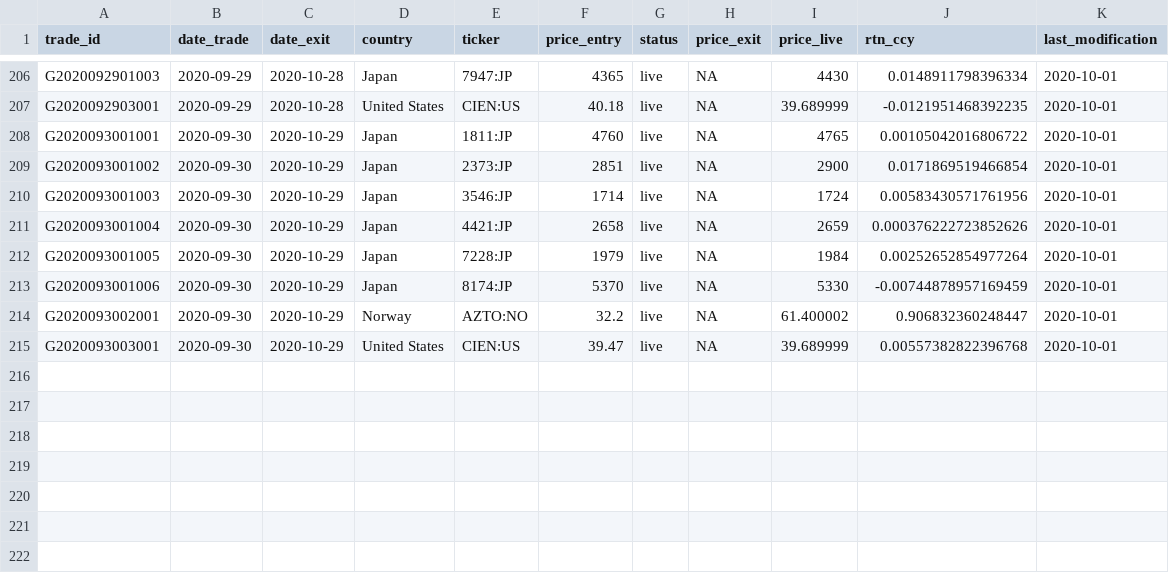
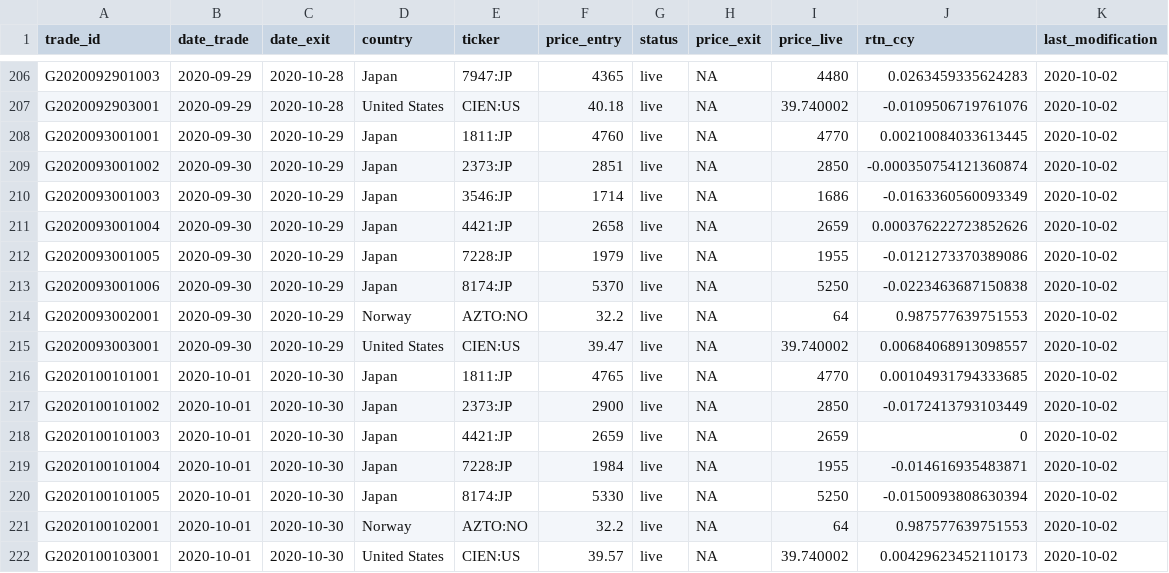
Before and after one commit to Ventura-Strats/Glenorchy, a CSV file: Trades_Full_Ledger/trades_glenorchy.csv, drawn as a sheet; only a part is shown, gaps mark what is left out; the diff covers the shown part only.

```diff
--- a/Trades_Full_Ledger/trades_glenorchy.csv
+++ b/Trades_Full_Ledger/trades_glenorchy.csv
@@ -206,10 +206,17 @@
-"G2020092901003",2020-09-29,2020-10-28,"Japan","7947:JP",4365,"live",NA,4430,0.0148911798396334,2020-10-01
-"G2020092903001",2020-09-29,2020-10-28,"United States","CIEN:US",40.18,"live",NA,39.689999,-0.0121951468392235,2020-10-01
-"G2020093001001",2020-09-30,2020-10-29,"Japan","1811:JP",4760,"live",NA,4765,0.00105042016806722,2020-10-01
-"G2020093001002",2020-09-30,2020-10-29,"Japan","2373:JP",2851,"live",NA,2900,0.0171869519466854,2020-10-01
-"G2020093001003",2020-09-30,2020-10-29,"Japan","3546:JP",1714,"live",NA,1724,0.00583430571761956,2020-10-01
-"G2020093001004",2020-09-30,2020-10-29,"Japan","4421:JP",2658,"live",NA,2659,0.000376222723852626,2020-10-01
-"G2020093001005",2020-09-30,2020-10-29,"Japan","7228:JP",1979,"live",NA,1984,0.00252652854977264,2020-10-01
-"G2020093001006",2020-09-30,2020-10-29,"Japan","8174:JP",5370,"live",NA,5330,-0.00744878957169459,2020-10-01
-"G2020093002001",2020-09-30,2020-10-29,"Norway","AZTO:NO",32.2,"live",NA,61.400002,0.906832360248447,2020-10-01
-"G2020093003001",2020-09-30,2020-10-29,"United States","CIEN:US",39.47,"live",NA,39.689999,0.00557382822396768,2020-10-01
+"G2020092901003",2020-09-29,2020-10-28,"Japan","7947:JP",4365,"live",NA,4480,0.0263459335624283,2020-10-02
+"G2020092903001",2020-09-29,2020-10-28,"United States","CIEN:US",40.18,"live",NA,39.740002,-0.0109506719761076,2020-10-02
+"G2020093001001",2020-09-30,2020-10-29,"Japan","1811:JP",4760,"live",NA,4770,0.00210084033613445,2020-10-02
+"G2020093001002",2020-09-30,2020-10-29,"Japan","2373:JP",2851,"live",NA,2850,-0.000350754121360874,2020-10-02
+"G2020093001003",2020-09-30,2020-10-29,"Japan","3546:JP",1714,"live",NA,1686,-0.0163360560093349,2020-10-02
+"G2020093001004",2020-09-30,2020-10-29,"Japan","4421:JP",2658,"live",NA,2659,0.000376222723852626,2020-10-02
+"G2020093001005",2020-09-30,2020-10-29,"Japan","7228:JP",1979,"live",NA,1955,-0.0121273370389086,2020-10-02
+"G2020093001006",2020-09-30,2020-10-29,"Japan","8174:JP",5370,"live",NA,5250,-0.0223463687150838,2020-10-02
+"G2020093002001",2020-09-30,2020-10-29,"Norway","AZTO:NO",32.2,"live",NA,64,0.987577639751553,2020-10-02
+"G2020093003001",2020-09-30,2020-10-29,"United States","CIEN:US",39.47,"live",NA,39.740002,0.00684068913098557,2020-10-02
+"G2020100101001",2020-10-01,2020-10-30,"Japan","1811:JP",4765,"live",NA,4770,0.00104931794333685,2020-10-02
+"G2020100101002",2020-10-01,2020-10-30,"Japan","2373:JP",2900,"live",NA,2850,-0.0172413793103449,2020-10-02
+"G2020100101003",2020-10-01,2020-10-30,"Japan","4421:JP",2659,"live",NA,2659,0,2020-10-02
+"G2020100101004",2020-10-01,2020-10-30,"Japan","7228:JP",1984,"live",NA,1955,-0.014616935483871,2020-10-02
+"G2020100101005",2020-10-01,2020-10-30,"Japan","8174:JP",5330,"live",NA,5250,-0.0150093808630394,2020-10-02
+"G2020100102001",2020-10-01,2020-10-30,"Norway","AZTO:NO",32.2,"live",NA,64,0.987577639751553,2020-10-02
+"G2020100103001",2020-10-01,2020-10-30,"United States","CIEN:US",39.57,"live",NA,39.740002,0.00429623452110173,2020-10-02
```
Also changed, not shown: 53 edited cells elsewhere in this file.
